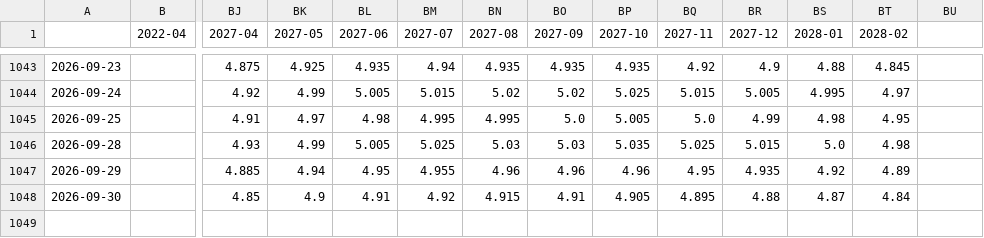
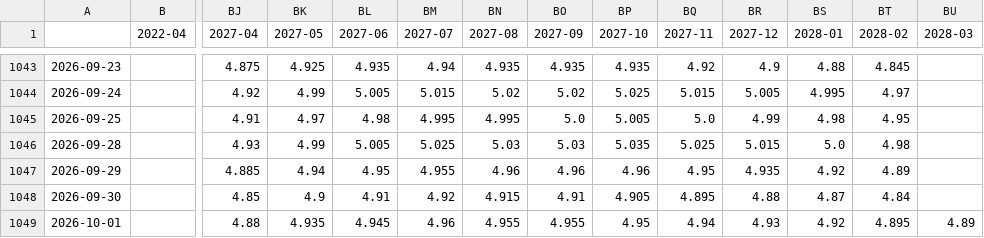
Before and after one commit to bpalmer4/ASX, a CSV file: ASX-COMBINED/ASX-COMBINED.csv, drawn as a sheet; only a part is shown, gaps mark what is left out; rows hold the shown columns only; the diff names each change by its address in the sheet, - before the commit and + after, or states it on an @@ line.

Commit message:
Daily ASX data capture 2026-10-01

```diff
--- a/ASX-COMBINED/ASX-COMBINED.csv
+++ b/ASX-COMBINED/ASX-COMBINED.csv
-BU1: (empty)
+BU1: 2028-03
+row 1049: 2026-10-01 |  | 4.88 | 4.935 | 4.945 | 4.96 | 4.955 | 4.955 | 4.95 | 4.94 | 4.93 | 4.92 | 4.895 | 4.89
```
Also changed, not shown: 8 other files.
